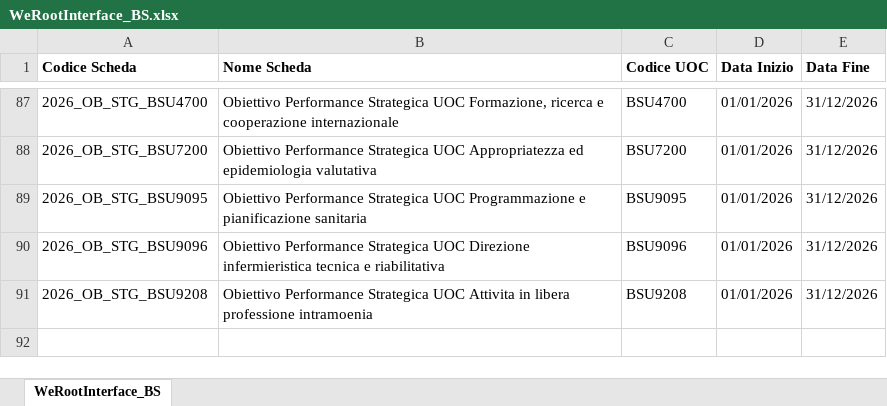
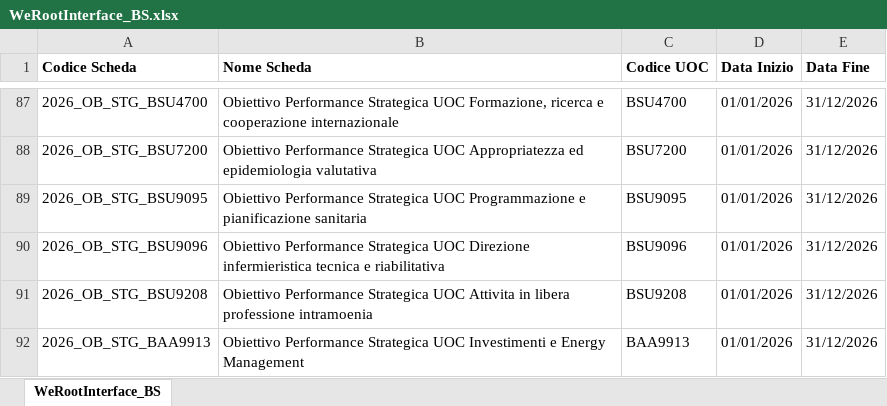
Before and after one commit to umarciano/gzoom-legacy, an Excel workbook: script/templates/WeRootInterface_BS.xlsx, sheet WeRootInterface_BS, drawn as a sheet; only a part is shown, gaps mark what is left out; values as stored, in another font and other column widths than the file's, no borders; the diff names each change by its address in the sheet, - before the commit and + after, or states it on an @@ line.

```diff
--- a/script/templates/WeRootInterface_BS.xlsx (sheet WeRootInterface_BS)
+++ b/script/templates/WeRootInterface_BS.xlsx (sheet WeRootInterface_BS)
+row 92: 2026_OB_STG_BAA9913 | Obiettivo Performance Strategica UOC Investimenti e Energy Management | BAA9913 | 01/01/2026 | 31/12/2026
```
Also changed, not shown: script/templates/IndicatoriCatalogo_BS.xlsx, script/templates/WeMeasureInterface_BS.xlsx, 14 other files.
